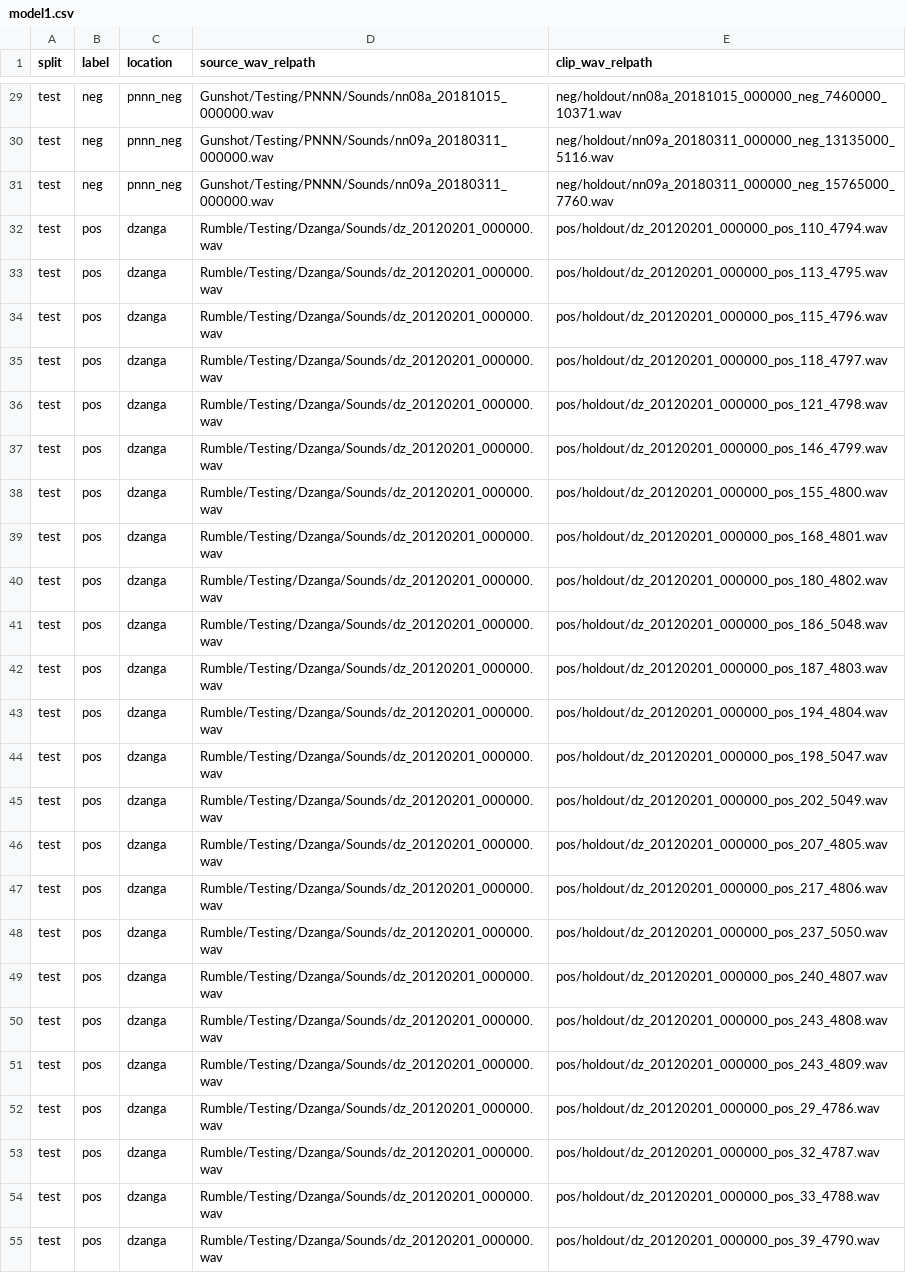
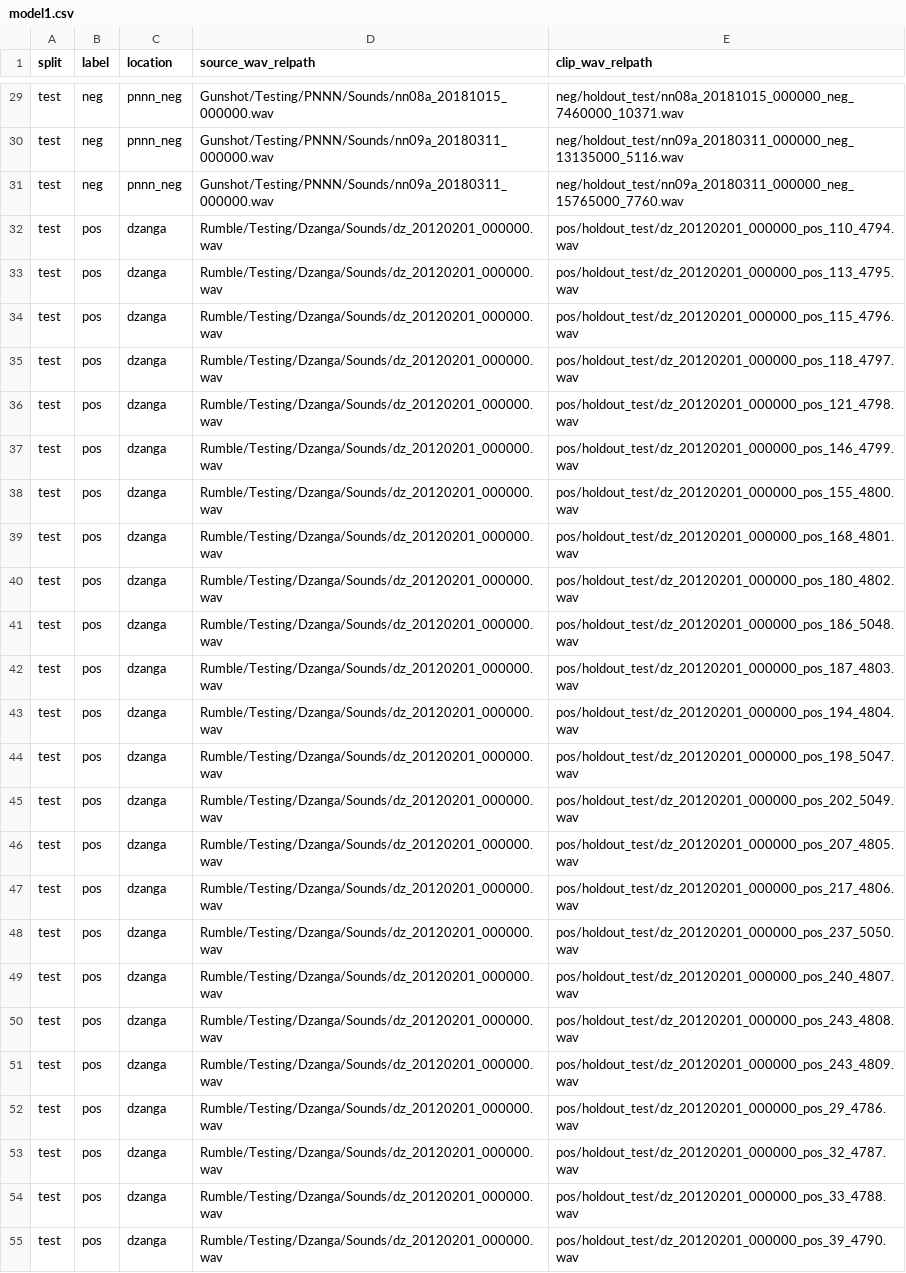
Before and after one commit to SensorFusion2026/ELP-Rumble-Detector, a CSV file: src/elp_rumble/data_creation/splits/model1.csv, drawn as a sheet; only a part is shown, gaps mark what is left out; the diff covers the shown part only; the diff names each change by its address in the sheet, - before the commit and + after, or states it on an @@ line.

```diff
--- a/src/elp_rumble/data_creation/splits/model1.csv
+++ b/src/elp_rumble/data_creation/splits/model1.csv
-E29 (clip_wav_relpath): neg/holdout/nn08a_20181015_000000_neg_7460000_10371.wav
+E29 (clip_wav_relpath): neg/holdout_test/nn08a_20181015_000000_neg_7460000_10371.wav
-E30 (clip_wav_relpath): neg/holdout/nn09a_20180311_000000_neg_13135000_5116.wav
+E30 (clip_wav_relpath): neg/holdout_test/nn09a_20180311_000000_neg_13135000_5116.wav
-E31 (clip_wav_relpath): neg/holdout/nn09a_20180311_000000_neg_15765000_7760.wav
+E31 (clip_wav_relpath): neg/holdout_test/nn09a_20180311_000000_neg_15765000_7760.wav
-E32 (clip_wav_relpath): pos/holdout/dz_20120201_000000_pos_110_4794.wav
+E32 (clip_wav_relpath): pos/holdout_test/dz_20120201_000000_pos_110_4794.wav
-E33 (clip_wav_relpath): pos/holdout/dz_20120201_000000_pos_113_4795.wav
+E33 (clip_wav_relpath): pos/holdout_test/dz_20120201_000000_pos_113_4795.wav
-E34 (clip_wav_relpath): pos/holdout/dz_20120201_000000_pos_115_4796.wav
+E34 (clip_wav_relpath): pos/holdout_test/dz_20120201_000000_pos_115_4796.wav
-E35 (clip_wav_relpath): pos/holdout/dz_20120201_000000_pos_118_4797.wav
+E35 (clip_wav_relpath): pos/holdout_test/dz_20120201_000000_pos_118_4797.wav
-E36 (clip_wav_relpath): pos/holdout/dz_20120201_000000_pos_121_4798.wav
+E36 (clip_wav_relpath): pos/holdout_test/dz_20120201_000000_pos_121_4798.wav
-E37 (clip_wav_relpath): pos/holdout/dz_20120201_000000_pos_146_4799.wav
+E37 (clip_wav_relpath): pos/holdout_test/dz_20120201_000000_pos_146_4799.wav
-E38 (clip_wav_relpath): pos/holdout/dz_20120201_000000_pos_155_4800.wav
+E38 (clip_wav_relpath): pos/holdout_test/dz_20120201_000000_pos_155_4800.wav
-E39 (clip_wav_relpath): pos/holdout/dz_20120201_000000_pos_168_4801.wav
+E39 (clip_wav_relpath): pos/holdout_test/dz_20120201_000000_pos_168_4801.wav
-E40 (clip_wav_relpath): pos/holdout/dz_20120201_000000_pos_180_4802.wav
+E40 (clip_wav_relpath): pos/holdout_test/dz_20120201_000000_pos_180_4802.wav
-E41 (clip_wav_relpath): pos/holdout/dz_20120201_000000_pos_186_5048.wav
+E41 (clip_wav_relpath): pos/holdout_test/dz_20120201_000000_pos_186_5048.wav
-E42 (clip_wav_relpath): pos/holdout/dz_20120201_000000_pos_187_4803.wav
+E42 (clip_wav_relpath): pos/holdout_test/dz_20120201_000000_pos_187_4803.wav
-E43 (clip_wav_relpath): pos/holdout/dz_20120201_000000_pos_194_4804.wav
+E43 (clip_wav_relpath): pos/holdout_test/dz_20120201_000000_pos_194_4804.wav
-E44 (clip_wav_relpath): pos/holdout/dz_20120201_000000_pos_198_5047.wav
+E44 (clip_wav_relpath): pos/holdout_test/dz_20120201_000000_pos_198_5047.wav
-E45 (clip_wav_relpath): pos/holdout/dz_20120201_000000_pos_202_5049.wav
+E45 (clip_wav_relpath): pos/holdout_test/dz_20120201_000000_pos_202_5049.wav
-E46 (clip_wav_relpath): pos/holdout/dz_20120201_000000_pos_207_4805.wav
+E46 (clip_wav_relpath): pos/holdout_test/dz_20120201_000000_pos_207_4805.wav
-E47 (clip_wav_relpath): pos/holdout/dz_20120201_000000_pos_217_4806.wav
+E47 (clip_wav_relpath): pos/holdout_test/dz_20120201_000000_pos_217_4806.wav
-E48 (clip_wav_relpath): pos/holdout/dz_20120201_000000_pos_237_5050.wav
+E48 (clip_wav_relpath): pos/holdout_test/dz_20120201_000000_pos_237_5050.wav
-E49 (clip_wav_relpath): pos/holdout/dz_20120201_000000_pos_240_4807.wav
+E49 (clip_wav_relpath): pos/holdout_test/dz_20120201_000000_pos_240_4807.wav
-E50 (clip_wav_relpath): pos/holdout/dz_20120201_000000_pos_243_4808.wav
+E50 (clip_wav_relpath): pos/holdout_test/dz_20120201_000000_pos_243_4808.wav
-E51 (clip_wav_relpath): pos/holdout/dz_20120201_000000_pos_243_4809.wav
+E51 (clip_wav_relpath): pos/holdout_test/dz_20120201_000000_pos_243_4809.wav
-E52 (clip_wav_relpath): pos/holdout/dz_20120201_000000_pos_29_4786.wav
+E52 (clip_wav_relpath): pos/holdout_test/dz_20120201_000000_pos_29_4786.wav
-E53 (clip_wav_relpath): pos/holdout/dz_20120201_000000_pos_32_4787.wav
+E53 (clip_wav_relpath): pos/holdout_test/dz_20120201_000000_pos_32_4787.wav
-E54 (clip_wav_relpath): pos/holdout/dz_20120201_000000_pos_33_4788.wav
+E54 (clip_wav_relpath): pos/holdout_test/dz_20120201_000000_pos_33_4788.wav
-E55 (clip_wav_relpath): pos/holdout/dz_20120201_000000_pos_39_4790.wav
+E55 (clip_wav_relpath): pos/holdout_test/dz_20120201_000000_pos_39_4790.wav
```
Also changed, not shown: 93 edited cells elsewhere in this file, 7 other files.
